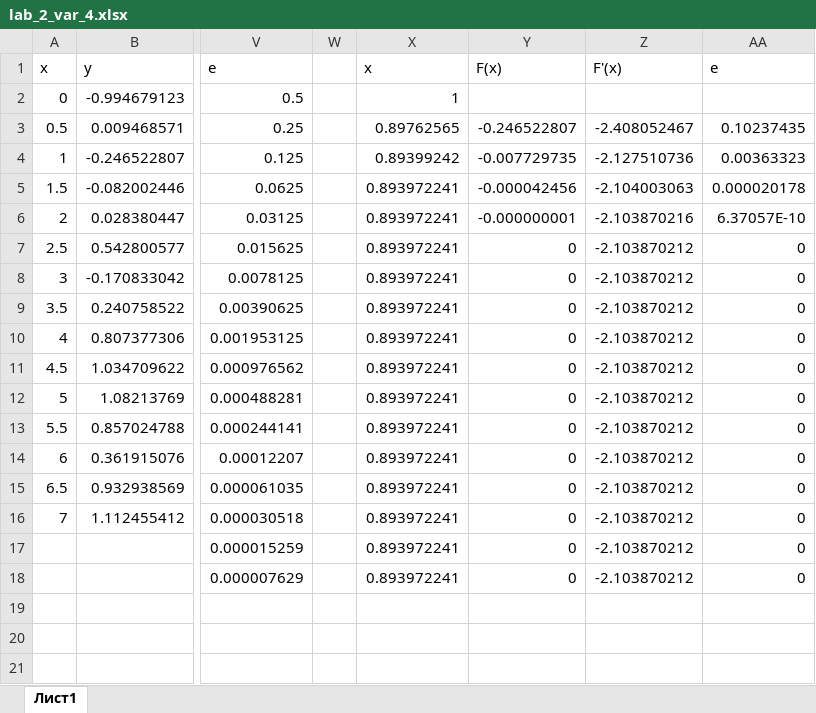
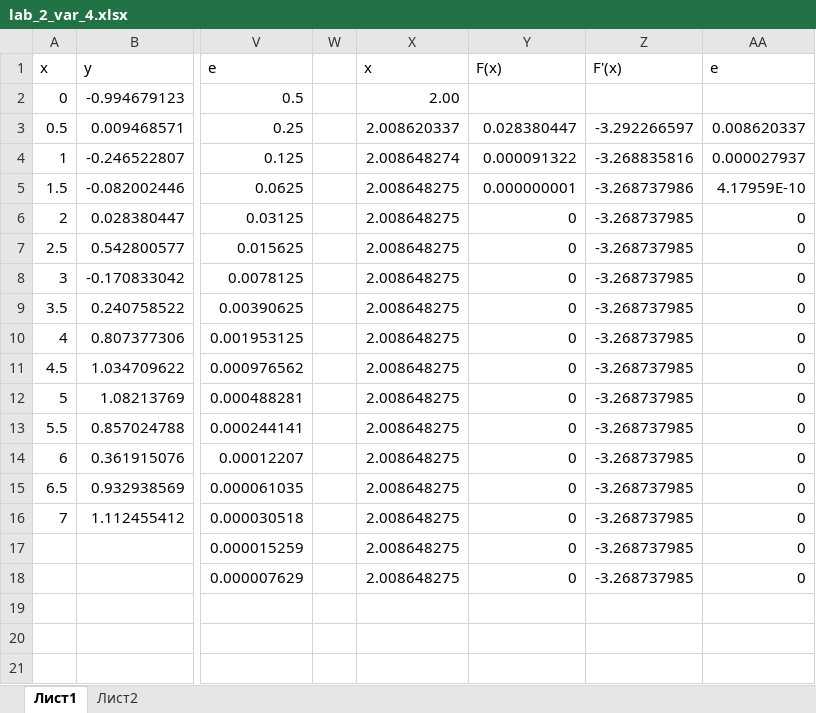
Before and after one commit to kolyambola/10th_term_23, an Excel workbook: Textbooks, projects/Applied Math/labs/lab_2/lab_2_var_4.xlsx, sheet Лист1, drawn as a sheet; only a part is shown, gaps mark what is left out; values as stored, in another font and other column widths than the file's, no borders; charts and pictures not drawn; the diff covers the shown part only; the diff names each change by its address in the sheet, - before the commit and + after, or states it on an @@ line.

```diff
--- a/Textbooks, projects/Applied Math/labs/lab_2/lab_2_var_4.xlsx (sheet Лист1)
+++ b/Textbooks, projects/Applied Math/labs/lab_2/lab_2_var_4.xlsx (sheet Лист1)
+sheet tab: Лист2
-X2 (x): 1
+X2 (x): 2.00
-X3 (x): 0.89762565
+X3 (x): 2.008620337
-Y3 (F(x)): -0.246522807
+Y3 (F(x)): 0.028380447
-Z3 (F'(x)): -2.408052467
+Z3 (F'(x)): -3.292266597
-AA3 (e): 0.10237435
+AA3 (e): 0.008620337
-X4 (x): 0.89399242
+X4 (x): 2.008648274
-Y4 (F(x)): -0.007729735
+Y4 (F(x)): 0.000091322
-Z4 (F'(x)): -2.127510736
+Z4 (F'(x)): -3.268835816
-AA4 (e): 0.00363323
+AA4 (e): 0.000027937
-X5:X18 (x): 0.893972241
+X5:X18 (x): 2.008648275
-Y5 (F(x)): -0.000042456
+Y5 (F(x)): 0.000000001
-Z5 (F'(x)): -2.104003063
+Z5 (F'(x)): -3.268737986
-AA5 (e): 0.000020178
+AA5 (e): 4.17959E-10
-Y6 (F(x)): -0.000000001
+Y6 (F(x)): 0
-Z6 (F'(x)): -2.103870216
+Z6 (F'(x)): -3.268737985
-AA6 (e): 6.37057E-10
+AA6 (e): 0
-Z7:Z18 (F'(x)): -2.103870212
+Z7:Z18 (F'(x)): -3.268737985
```
Also changed, not shown: 14 edited cells elsewhere in this sheet, charts or pictures, Textbooks, projects/Applied Math/labs/lab_2/lab_2_var_16.xlsx, 10 other files.
